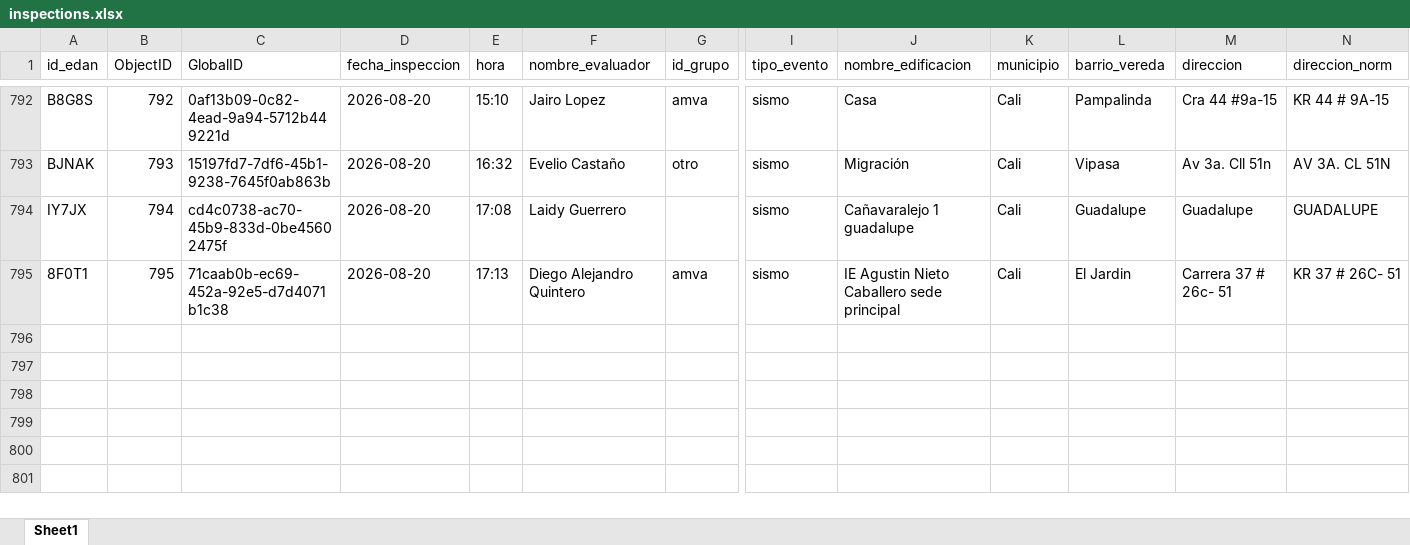
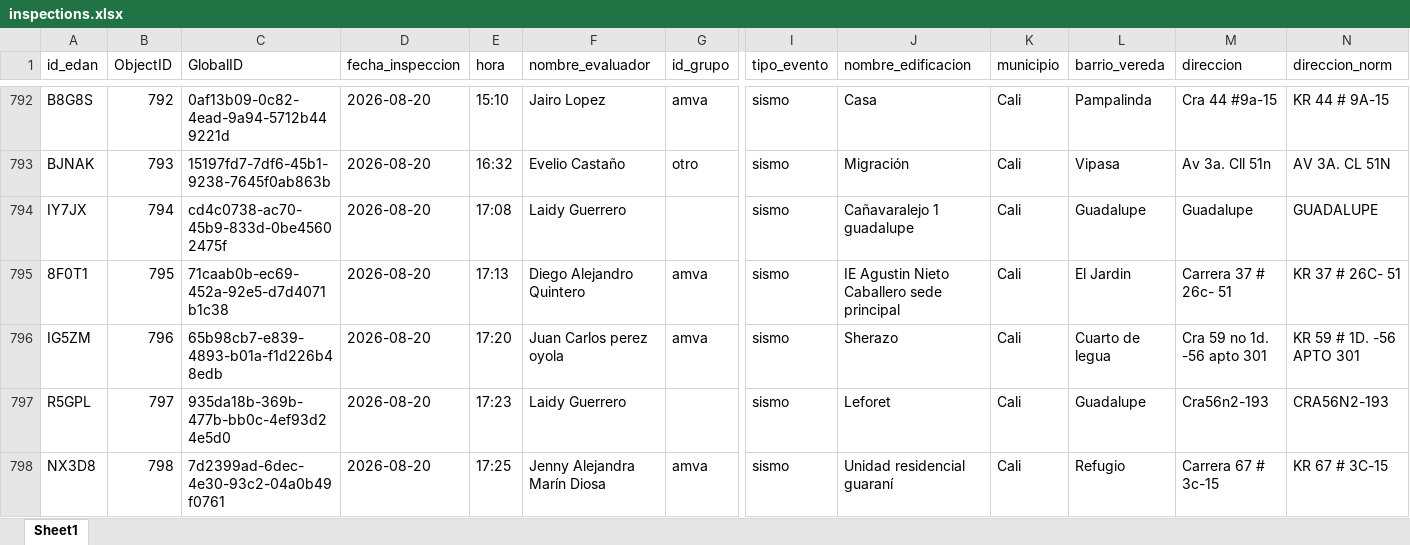
Before and after one commit to Juanpgm/sismo-cali-dashboard, an Excel workbook: web/data/inspections.xlsx, sheet Sheet1, drawn as a sheet; only a part is shown, gaps mark what is left out; values as stored, in another font and other column widths than the file's, no borders; rows hold the shown columns only; the diff names each change by its address in the sheet, - before the commit and + after, or states it on an @@ line.

Commit message:
chore: refresh dashboard data (auto)

```diff
--- a/web/data/inspections.xlsx (sheet Sheet1)
+++ b/web/data/inspections.xlsx (sheet Sheet1)
+row 796: IG5ZM | 796 | 65b98cb7-e839-4893-b01a-f1d226b48edb | 2026-08-20 | 17:20 | Juan Carlos perez oyola | amva | sismo | Sherazo | Cali | Cuarto de legua | Cra 59 no 1d. -56 apto 301 | KR 59 # 1D. -56 APTO 301
+row 797: R5GPL | 797 | 935da18b-369b-477b-bb0c-4ef93d24e5d0 | 2026-08-20 | 17:23 | Laidy Guerrero |  | sismo | Leforet | Cali | Guadalupe | Cra56n2-193 | CRA56N2-193
+row 798: NX3D8 | 798 | 7d2399ad-6dec-4e30-93c2-04a0b49f0761 | 2026-08-20 | 17:25 | Jenny Alejandra Marín Diosa | amva | sismo | Unidad residencial guaraní | Cali | Refugio | Carrera 67 # 3c-15 | KR 67 # 3C-15
```
Also changed, not shown: 2 other files.
